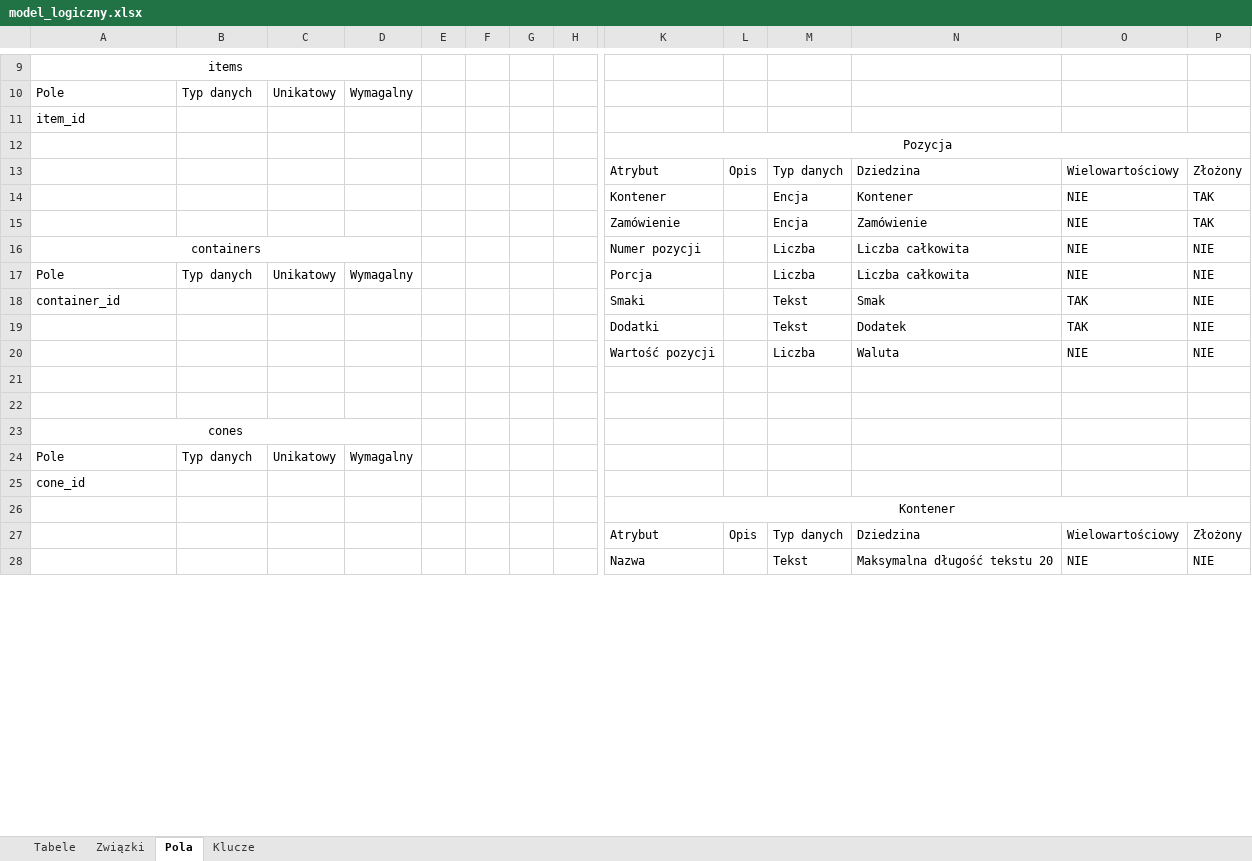
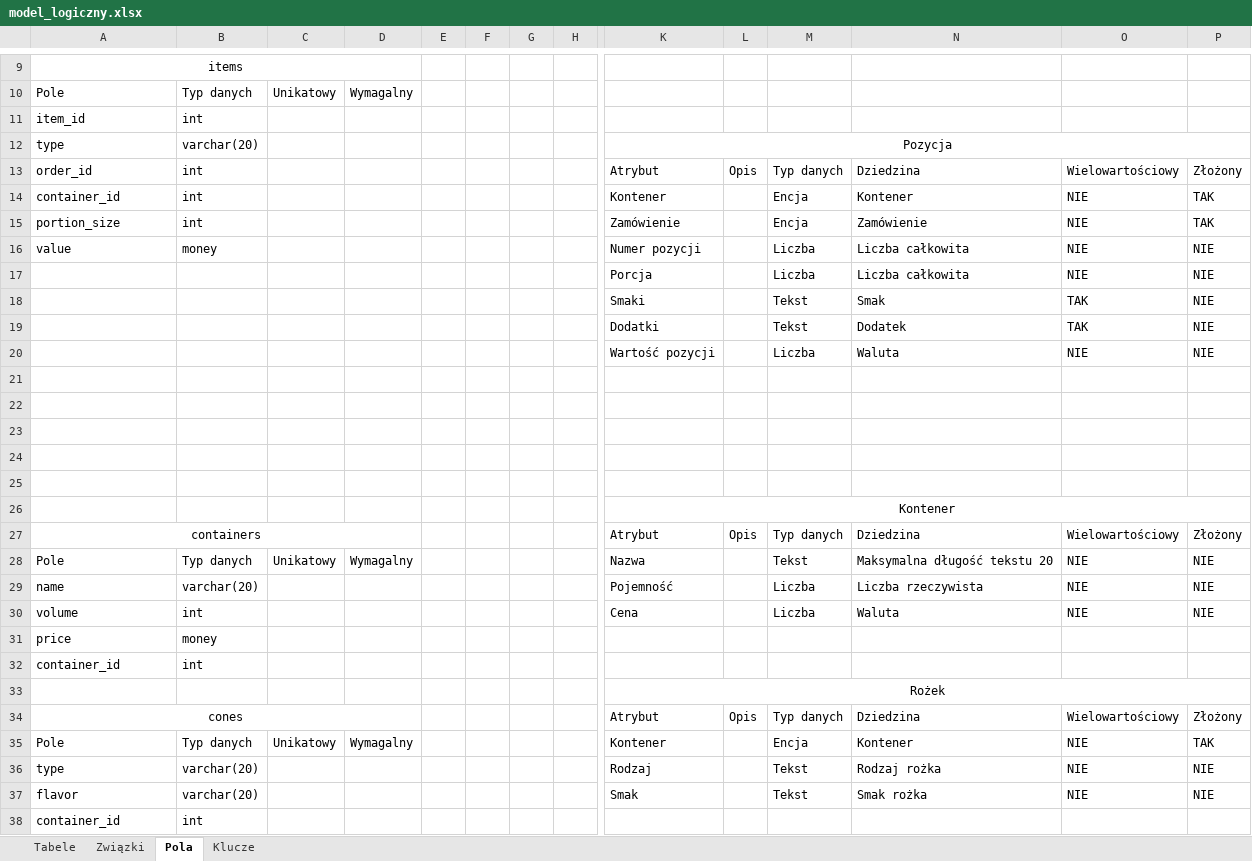
Before and after one commit to BartlomiejRyczek/model_koncepcyjny, an Excel workbook: model_logiczny.xlsx, sheet Pola, drawn as a sheet; only a part is shown, gaps mark what is left out; the shorter side is filled out with more unchanged rows; values as stored, in another font and other column widths than the file's, no borders; removed rows and columns are numbered as before the commit, all else as after; rows hold the shown columns only; the diff covers the shown part only; the diff names each change by its address in the sheet, - before the commit and + after, or states it on an @@ line.

Commit message:
Add files via upload

```diff
--- a/model_logiczny.xlsx (sheet Pola)
+++ b/model_logiczny.xlsx (sheet Pola)
-B11: (empty)
+B11: int
-row 12:  |  |  |  |  |  |  |  | Pozycja
+row 12: type | varchar(20) |  |  |  |  |  |  | Pozycja
-A13: (empty)
+A13: order_id
-B13:B15: (empty)
+B13:B15: int
-A14: (empty)
+A14: container_id
-A15: (empty)
+A15: portion_size
-A16: containers
+A16: value
-A16 alignment: center
+A16 alignment: left
-A16:D16 merged
-B16: (empty)
+B16: money
-A17: Pole
+A17: (empty)
-B17: Typ danych
+B17: (empty)
-C17: Unikatowy
+C17: (empty)
-D17: Wymagalny
+D17: (empty)
-A18: container_id
+A18: (empty)
-A23: cones
+A23: (empty)
-A23:D23 merged
-row 24: Pole | Typ danych | Unikatowy | Wymagalny
+row 24: (empty)
-A25: cone_id
+A25: (empty)
+row 27: containers |  |  |  |  |  |  |  | Atrybut | Opis | Typ danych | Dziedzina | Wielowartościowy | Złożony
+row 28: Pole | Typ danych | Unikatowy | Wymagalny |  |  |  |  | Nazwa |  | Tekst | Maksymalna długość tekstu 20 | NIE | NIE
+row 29: name | varchar(20) |  |  |  |  |  |  | Pojemność |  | Liczba | Liczba rzeczywista | NIE | NIE
+row 30: volume | int |  |  |  |  |  |  | Cena |  | Liczba | Waluta | NIE | NIE
+row 31: price | money
+row 32: container_id | int
+row 34: cones |  |  |  |  |  |  |  | Atrybut | Opis | Typ danych | Dziedzina | Wielowartościowy | Złożony
+row 35: Pole | Typ danych | Unikatowy | Wymagalny |  |  |  |  | Kontener |  | Encja | Kontener | NIE | TAK
+row 36: type | varchar(20) |  |  |  |  |  |  | Rodzaj |  | Tekst | Rodzaj rożka | NIE | NIE
+row 37: flavor | varchar(20) |  |  |  |  |  |  | Smak |  | Tekst | Smak rożka | NIE | NIE
+row 38: container_id | int
```
Also changed, not shown: 68 added rows, 12 removed rows, 23 edited cells and merged cells elsewhere in this sheet, sheet Związki, sheet Klucze, sheet Tabele.
